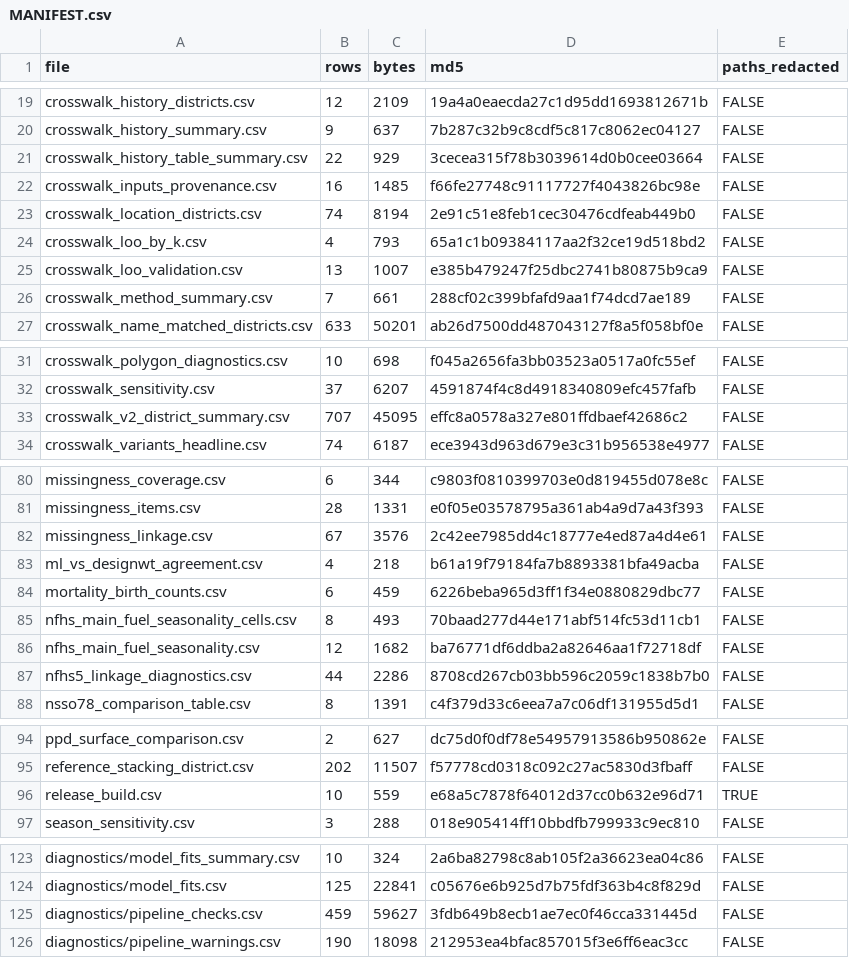
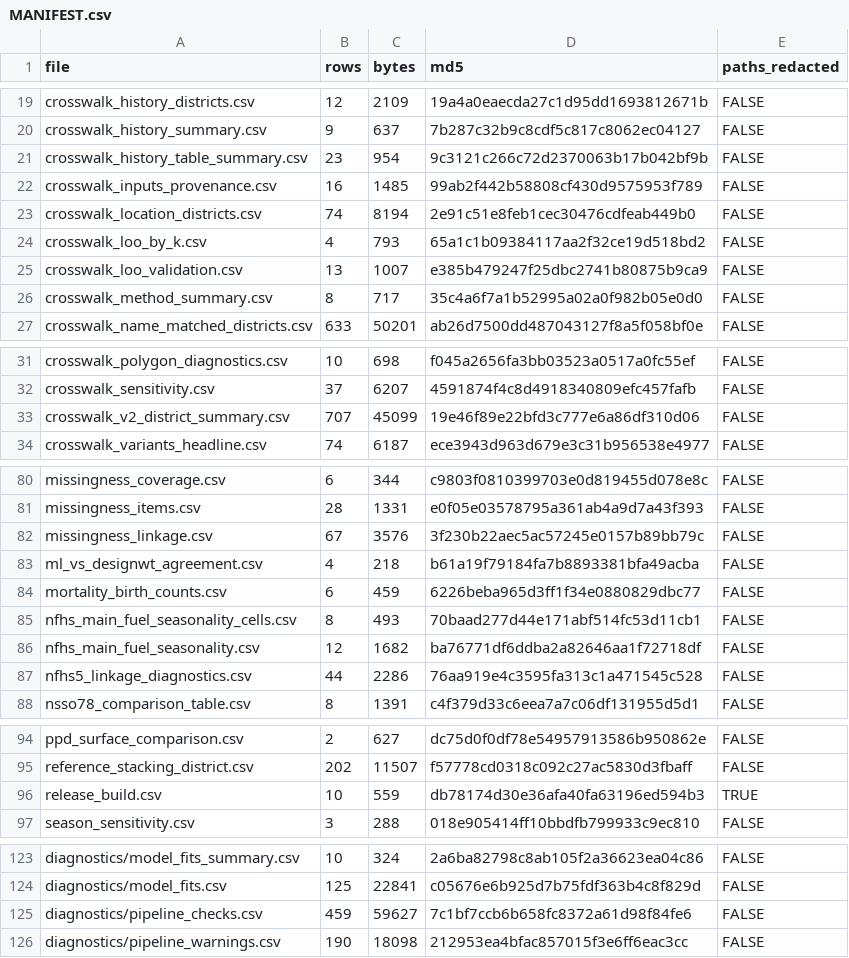
Before and after one commit to pdez90/India_householdenergy, a CSV file: results/MANIFEST.csv, drawn as a sheet; only a part is shown, gaps mark what is left out.

```diff
--- a/results/MANIFEST.csv
+++ b/results/MANIFEST.csv
@@ -20,4 +20,4 @@
 "crosswalk_history_summary.csv",9,637,"7b287c32b9c8cdf5c817c8062ec04127",FALSE
-"crosswalk_history_table_summary.csv",22,929,"3cecea315f78b3039614d0b0cee03664",FALSE
-"crosswalk_inputs_provenance.csv",16,1485,"f66fe27748c91117727f4043826bc98e",FALSE
+"crosswalk_history_table_summary.csv",23,954,"9c3121c266c72d2370063b17b042bf9b",FALSE
+"crosswalk_inputs_provenance.csv",16,1485,"99ab2f442b58808cf430d9575953f789",FALSE
 "crosswalk_location_districts.csv",74,8194,"2e91c51e8feb1cec30476cdfeab449b0",FALSE
@@ -25,3 +25,3 @@
 "crosswalk_loo_validation.csv",13,1007,"e385b479247f25dbc2741b80875b9ca9",FALSE
-"crosswalk_method_summary.csv",7,661,"288cf02c399bfafd9aa1f74dcd7ae189",FALSE
+"crosswalk_method_summary.csv",8,717,"35c4a6f7a1b52995a02a0f982b05e0d0",FALSE
 "crosswalk_name_matched_districts.csv",633,50201,"ab26d7500dd487043127f8a5f058bf0e",FALSE
@@ -32,3 +32,3 @@
 "crosswalk_sensitivity.csv",37,6207,"4591874f4c8d4918340809efc457fafb",FALSE
-"crosswalk_v2_district_summary.csv",707,45095,"effc8a0578a327e801ffdbaef42686c2",FALSE
+"crosswalk_v2_district_summary.csv",707,45099,"19e46f89e22bfd3c777e6a86df310d06",FALSE
 "crosswalk_variants_headline.csv",74,6187,"ece3943d963d679e3c31b956538e4977",FALSE
@@ -81,3 +81,3 @@
 "missingness_items.csv",28,1331,"e0f05e03578795a361ab4a9d7a43f393",FALSE
-"missingness_linkage.csv",67,3576,"2c42ee7985dd4c18777e4ed87a4d4e61",FALSE
+"missingness_linkage.csv",67,3576,"3f230b22aec5ac57245e0157b89bb79c",FALSE
 "ml_vs_designwt_agreement.csv",4,218,"b61a19f79184fa7b8893381bfa49acba",FALSE
@@ -86,3 +86,3 @@
 "nfhs_main_fuel_seasonality.csv",12,1682,"ba76771df6ddba2a82646aa1f72718df",FALSE
-"nfhs5_linkage_diagnostics.csv",44,2286,"8708cd267cb03bb596c2059c1838b7b0",FALSE
+"nfhs5_linkage_diagnostics.csv",44,2286,"76aa919e4c3595fa313c1a471545c528",FALSE
 "nsso78_comparison_table.csv",8,1391,"c4f379d33c6eea7a7c06df131955d5d1",FALSE
@@ -95,3 +95,3 @@
 "reference_stacking_district.csv",202,11507,"f57778cd0318c092c27ac5830d3fbaff",FALSE
-"release_build.csv",10,559,"e68a5c7878f64012d37cc0b632e96d71",TRUE
+"release_build.csv",10,559,"db78174d30e36afa40fa63196ed594b3",TRUE
 "season_sensitivity.csv",3,288,"018e905414ff10bbdfb799933c9ec810",FALSE
@@ -124,3 +124,3 @@
 "diagnostics/model_fits.csv",125,22841,"c05676e6b925d7b75fdf363b4c8f829d",FALSE
-"diagnostics/pipeline_checks.csv",459,59627,"3fdb649b8ecb1ae7ec0f46cca331445d",FALSE
+"diagnostics/pipeline_checks.csv",459,59627,"7c1bf7ccb6b658fc8372a61d98f84fe6",FALSE
 "diagnostics/pipeline_warnings.csv",190,18098,"212953ea4bfac857015f3e6ff6eac3cc",FALSE
```
Also changed, not shown: results/PROVENANCE.csv, results/crosswalk_history_table_summary.csv, 7 other files.
